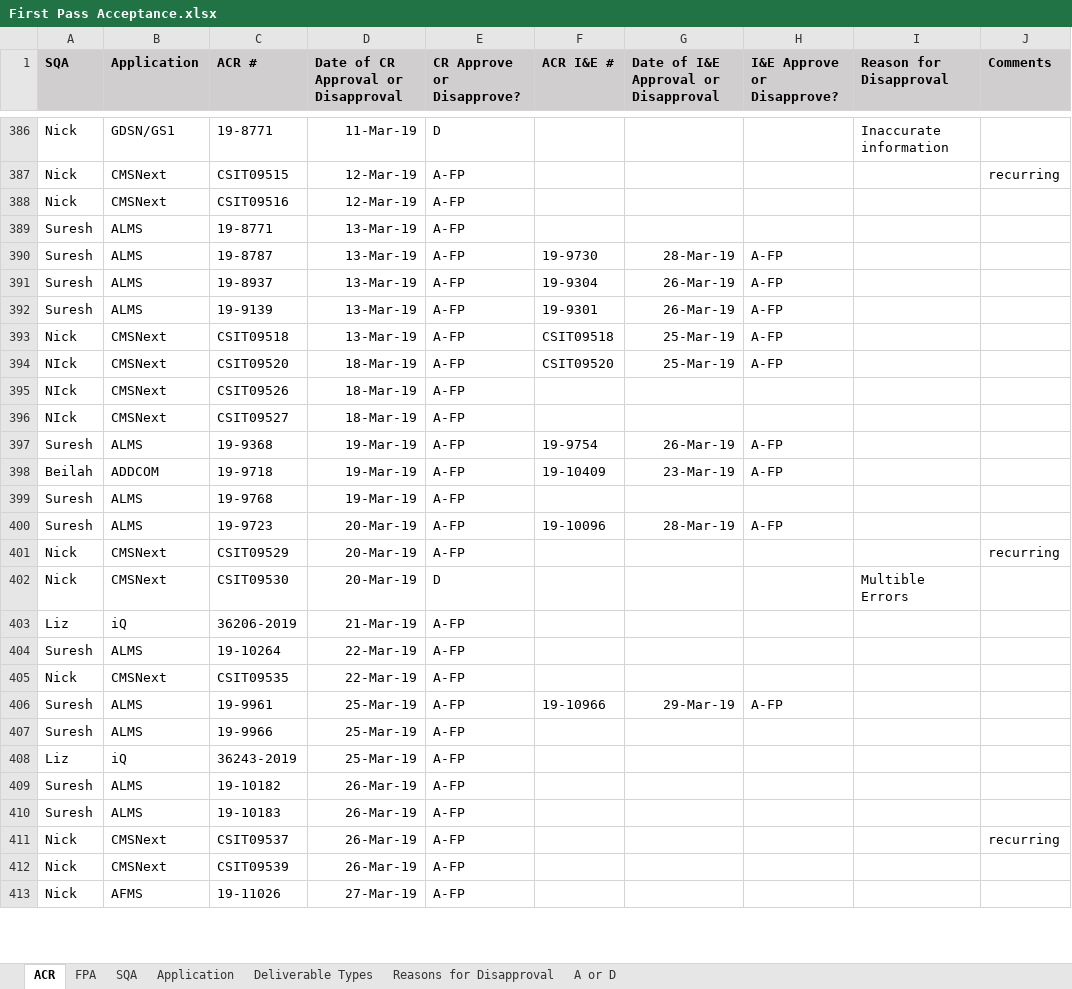
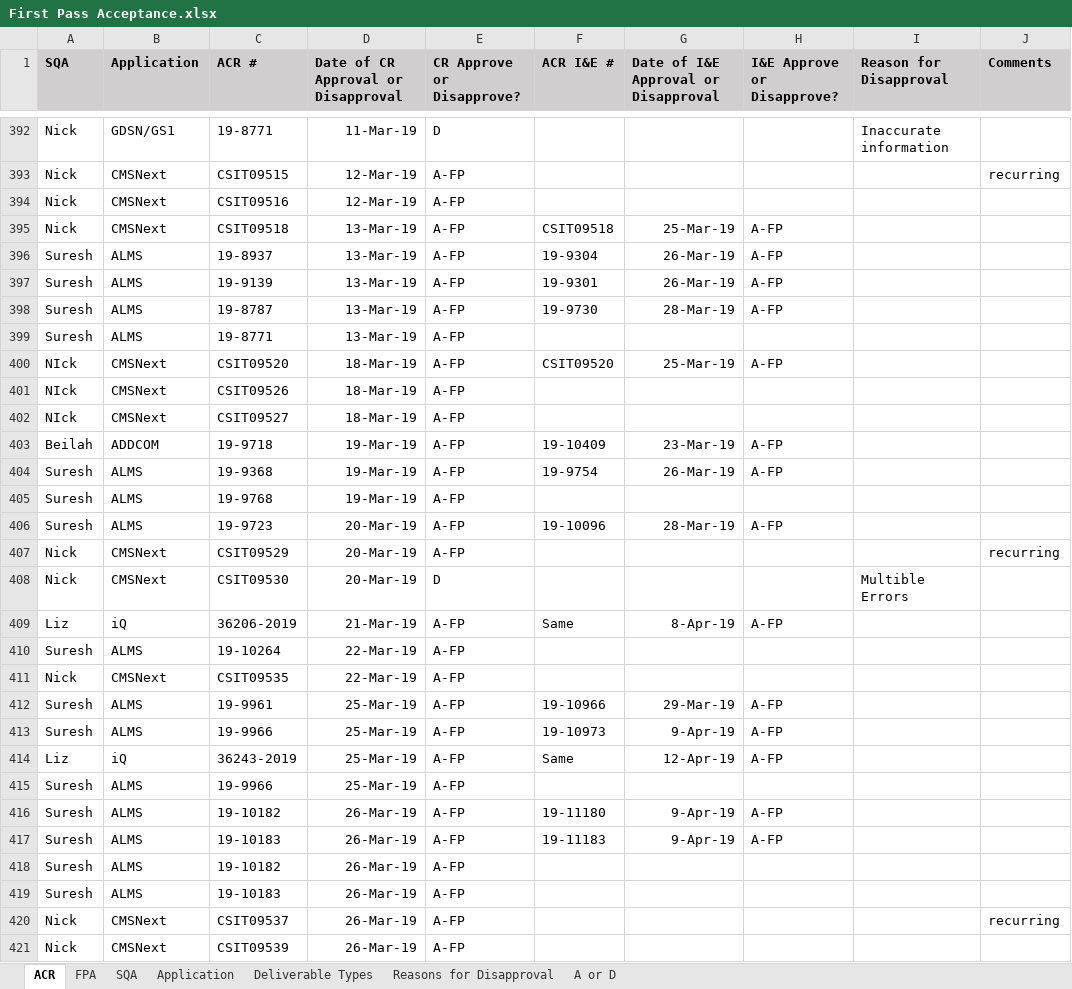
Before and after one commit to ab9sq/firstPassAcceptance, an Excel workbook: data/First Pass Acceptance.xlsx, sheet ACR, drawn as a sheet; only a part is shown, gaps mark what is left out; the shorter side is filled out with more unchanged rows; values as stored, in another font and other column widths than the file's, no borders; removed rows and columns are numbered as before the commit, all else as after; the diff covers the shown part only; the diff names each change by its address in the sheet, - before the commit and + after, or states it on an @@ line.

```diff
--- a/data/First Pass Acceptance.xlsx (sheet ACR)
+++ b/data/First Pass Acceptance.xlsx (sheet ACR)
@@ row 393 moved to row 395: Nick @@
@@ row 390 moved to row 398: Suresh @@
@@ row 389 moved to row 399: Suresh @@
@@ row 398 moved to row 403: Beilah @@
-F409 (ACR I&E #): (empty)
+F409 (ACR I&E #): Same
-G409: (empty)
+G409: 8-Apr-19
-H409 (I&E Approve or Disapprove?): (empty)
+H409 (I&E Approve or Disapprove?): A-FP
+row 413: Suresh | ALMS | 19-9966 | 25-Mar-19 | A-FP | 19-10973 | 9-Apr-19 | A-FP
+row 414: Liz | iQ | 36243-2019 | 25-Mar-19 | A-FP | Same | 12-Apr-19 | A-FP
-row 408: Liz | iQ | 36243-2019 | 25-Mar-19 | A-FP
+row 416: Suresh | ALMS | 19-10182 | 26-Mar-19 | A-FP | 19-11180 | 9-Apr-19 | A-FP
+row 417: Suresh | ALMS | 19-10183 | 26-Mar-19 | A-FP | 19-11183 | 9-Apr-19 | A-FP
```
Also changed, not shown: 73 added rows, 3 removed rows, 93 moved rows and 12 edited cells elsewhere in this sheet, sheet FPA, sheet Application, 7 other files.
